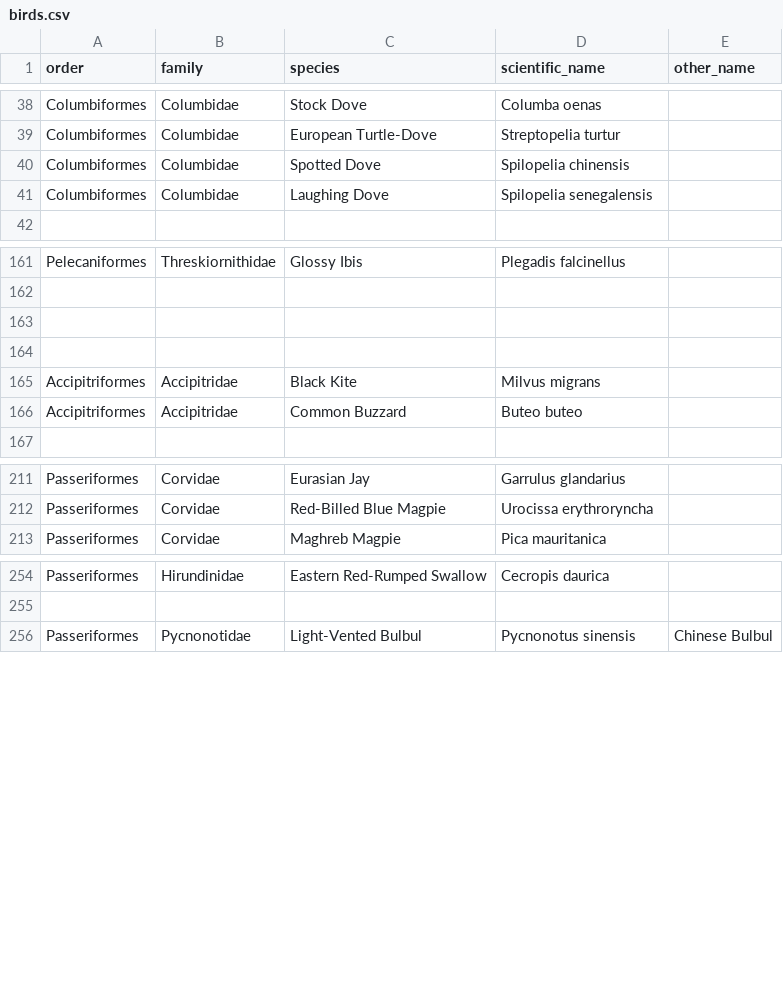
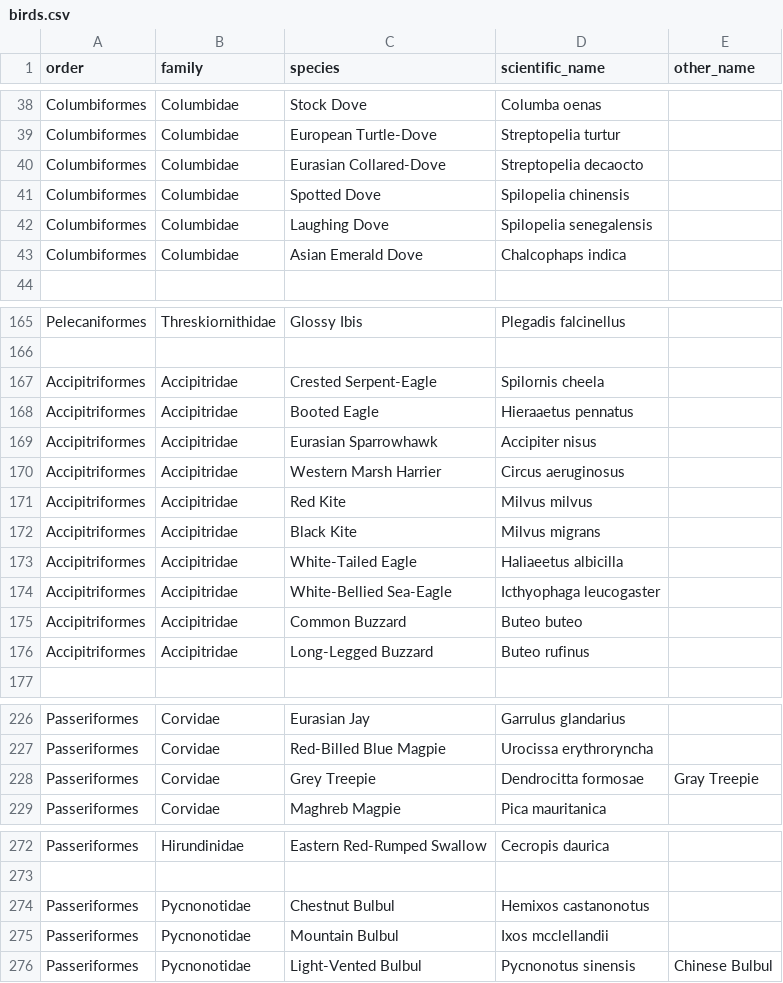
Before and after one commit to forgetmelot/forgetmelot.github.io, a CSV file: birds.csv, drawn as a sheet; only a part is shown, gaps mark what is left out; the diff covers the shown part only.

```diff
--- a/birds.csv
+++ b/birds.csv
@@ -39,4 +39,6 @@ Columbiformes,Columbidae,Stock Dove,Columba oenas,
 Columbiformes,Columbidae,European Turtle-Dove,Streptopelia turtur,
+Columbiformes,Columbidae,Eurasian Collared-Dove,Streptopelia decaocto,
 Columbiformes,Columbidae,Spotted Dove,Spilopelia chinensis,
 Columbiformes,Columbidae,Laughing Dove,Spilopelia senegalensis,
+Columbiformes,Columbidae,Asian Emerald Dove,Chalcophaps indica,
 
@@ -162,6 +166,12 @@ Pelecaniformes,Threskiornithidae,Glossy Ibis,Plegadis falcinellus,
 
-
-
+Accipitriformes,Accipitridae,Crested Serpent-Eagle,Spilornis cheela,
+Accipitriformes,Accipitridae,Booted Eagle,Hieraaetus pennatus,
+Accipitriformes,Accipitridae,Eurasian Sparrowhawk,Accipiter nisus,
+Accipitriformes,Accipitridae,Western Marsh Harrier,Circus aeruginosus,
+Accipitriformes,Accipitridae,Red Kite,Milvus milvus,
 Accipitriformes,Accipitridae,Black Kite,Milvus migrans,
+Accipitriformes,Accipitridae,White-Tailed Eagle,Haliaeetus albicilla,
+Accipitriformes,Accipitridae,White-Bellied Sea-Eagle,Icthyophaga leucogaster,
 Accipitriformes,Accipitridae,Common Buzzard,Buteo buteo,
+Accipitriformes,Accipitridae,Long-Legged Buzzard,Buteo rufinus,
 
@@ -212,2 +227,3 @@ Passeriformes,Corvidae,Eurasian Jay,Garrulus glandarius,
 Passeriformes,Corvidae,Red-Billed Blue Magpie,Urocissa erythroryncha,
+Passeriformes,Corvidae,Grey Treepie,Dendrocitta formosae,Gray Treepie
 Passeriformes,Corvidae,Maghreb Magpie,Pica mauritanica,
@@ -255,2 +273,4 @@ Passeriformes,Hirundinidae,Eastern Red-Rumped Swallow,Cecropis daurica,
 
+Passeriformes,Pycnonotidae,Chestnut Bulbul,Hemixos castanonotus,
+Passeriformes,Pycnonotidae,Mountain Bulbul,Ixos mcclellandii,
 Passeriformes,Pycnonotidae,Light-Vented Bulbul,Pycnonotus sinensis,Chinese Bulbul
```
Also changed, not shown: 12 added rows elsewhere in this file, 23 other files.
